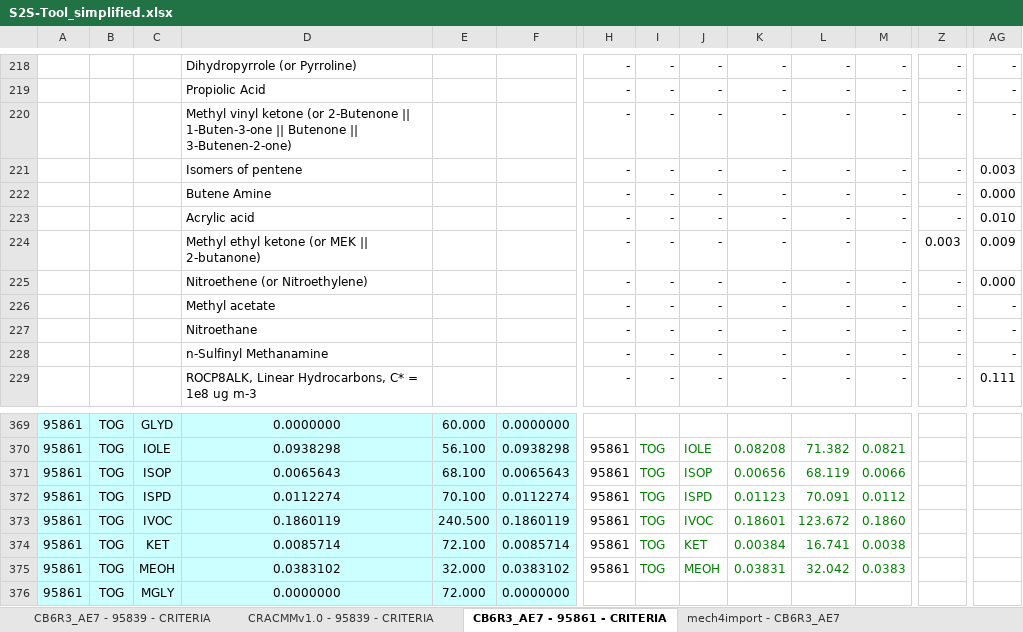
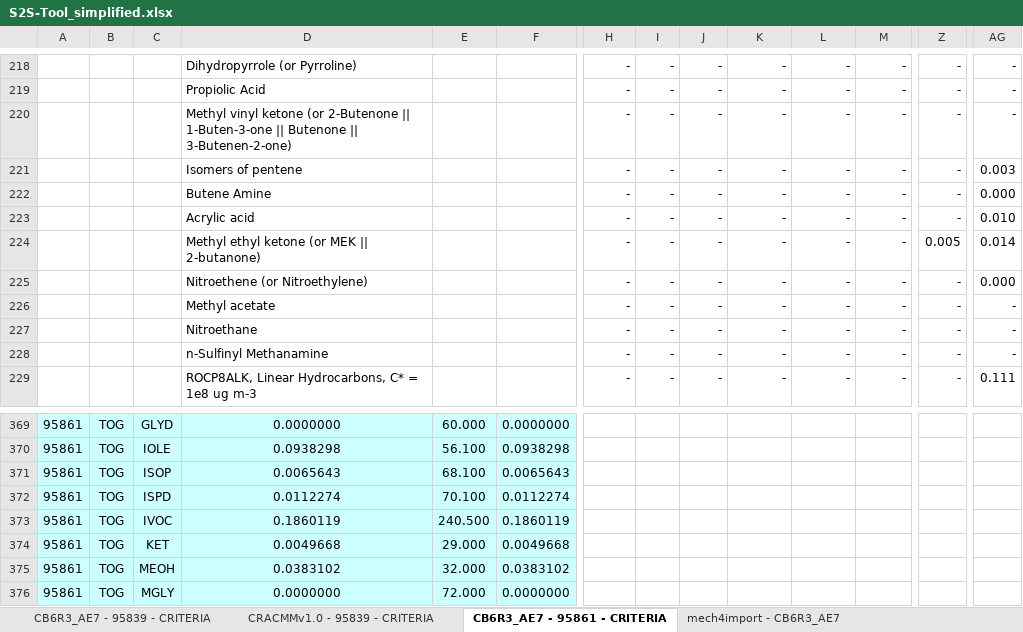
Before and after one commit to USEPA/S2S-Tool, an Excel workbook: documentation/S2S-Tool_simplified.xlsx, sheet CB6R3_AE7 - 95861 - CRITERIA, drawn as a sheet; only a part is shown, gaps mark what is left out; values as stored, in another font and other column widths than the file's, no borders; the diff covers the shown part only; the diff names each change by its address in the sheet, - before the commit and + after, or states it on an @@ line.

```diff
--- a/documentation/S2S-Tool_simplified.xlsx (sheet CB6R3_AE7 - 95861 - CRITERIA)
+++ b/documentation/S2S-Tool_simplified.xlsx (sheet CB6R3_AE7 - 95861 - CRITERIA)
-Z224: 0.003
+Z224: 0.005
-AG224: 0.009
+AG224: 0.014
-H370:H375: 95861
+H370:H375: (empty)
-I370:I375: TOG
+I370:I375: (empty)
-J370: IOLE
+J370: (empty)
-K370: 0.08208
+K370: (empty)
-L370: 71.382
+L370: (empty)
-M370: 0.0821
+M370: (empty)
-J371: ISOP
+J371: (empty)
-K371: 0.00656
+K371: (empty)
-L371: 68.119
+L371: (empty)
-M371: 0.0066
+M371: (empty)
-J372: ISPD
+J372: (empty)
-K372: 0.01123
+K372: (empty)
-L372: 70.091
+L372: (empty)
-M372: 0.0112
+M372: (empty)
-J373: IVOC
+J373: (empty)
-K373: 0.18601
+K373: (empty)
-L373: 123.672
+L373: (empty)
-M373: 0.1860
+M373: (empty)
-D374: 0.0085714
+D374: 0.0049668
-E374: 72.100
+E374: 29.000
-F374: 0.0085714
+F374: 0.0049668
-J374: KET
+J374: (empty)
-K374: 0.00384
+K374: (empty)
-L374: 16.741
+L374: (empty)
-M374: 0.0038
+M374: (empty)
-J375: MEOH
+J375: (empty)
-K375: 0.03831
+K375: (empty)
-L375: 32.042
+L375: (empty)
-M375: 0.0383
+M375: (empty)
```
Also changed, not shown: 152 edited cells elsewhere in this sheet, sheet CB6R3_AE7 - 95839 - CRITERIA, sheet MW - CB6R3_AE7, 3 other files.
